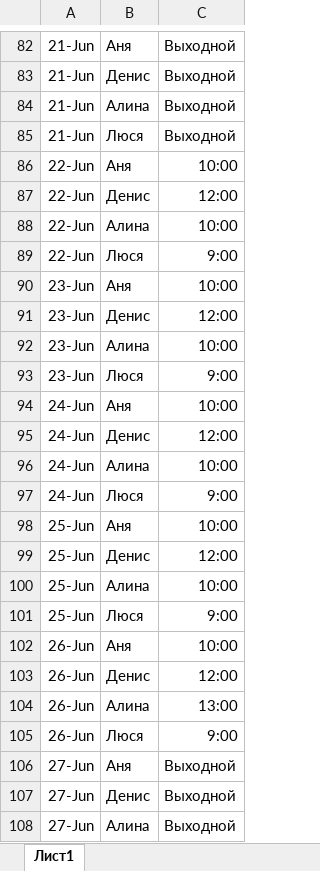
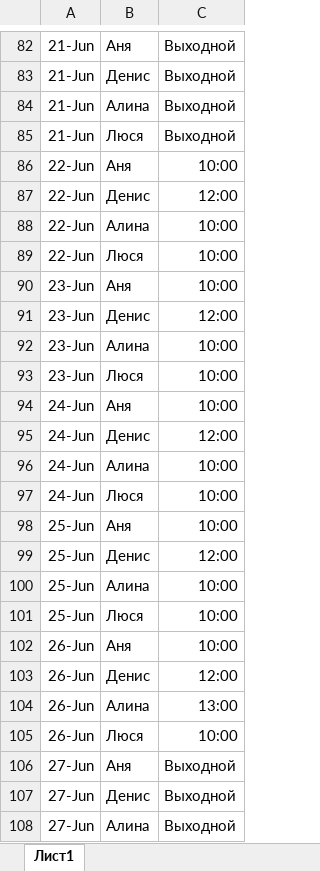
Before and after one commit to chmv42-collab/my-work-bot, an Excel workbook: graphic.xlsx, sheet Лист1, drawn as a sheet; only a part is shown, gaps mark what is left out; values as stored, in another font and other column widths than the file's, no borders; the diff covers the shown part only; the diff names each change by its address in the sheet, - before the commit and + after, or states it on an @@ line.

```diff
--- a/graphic.xlsx (sheet Лист1)
+++ b/graphic.xlsx (sheet Лист1)
-C89: 9:00
+C89: 10:00
-C93: 9:00
+C93: 10:00
-C97: 9:00
+C97: 10:00
-C101: 9:00
+C101: 10:00
-C105: 9:00
+C105: 10:00
```
Also changed, not shown: 15 edited cells elsewhere in this sheet.
